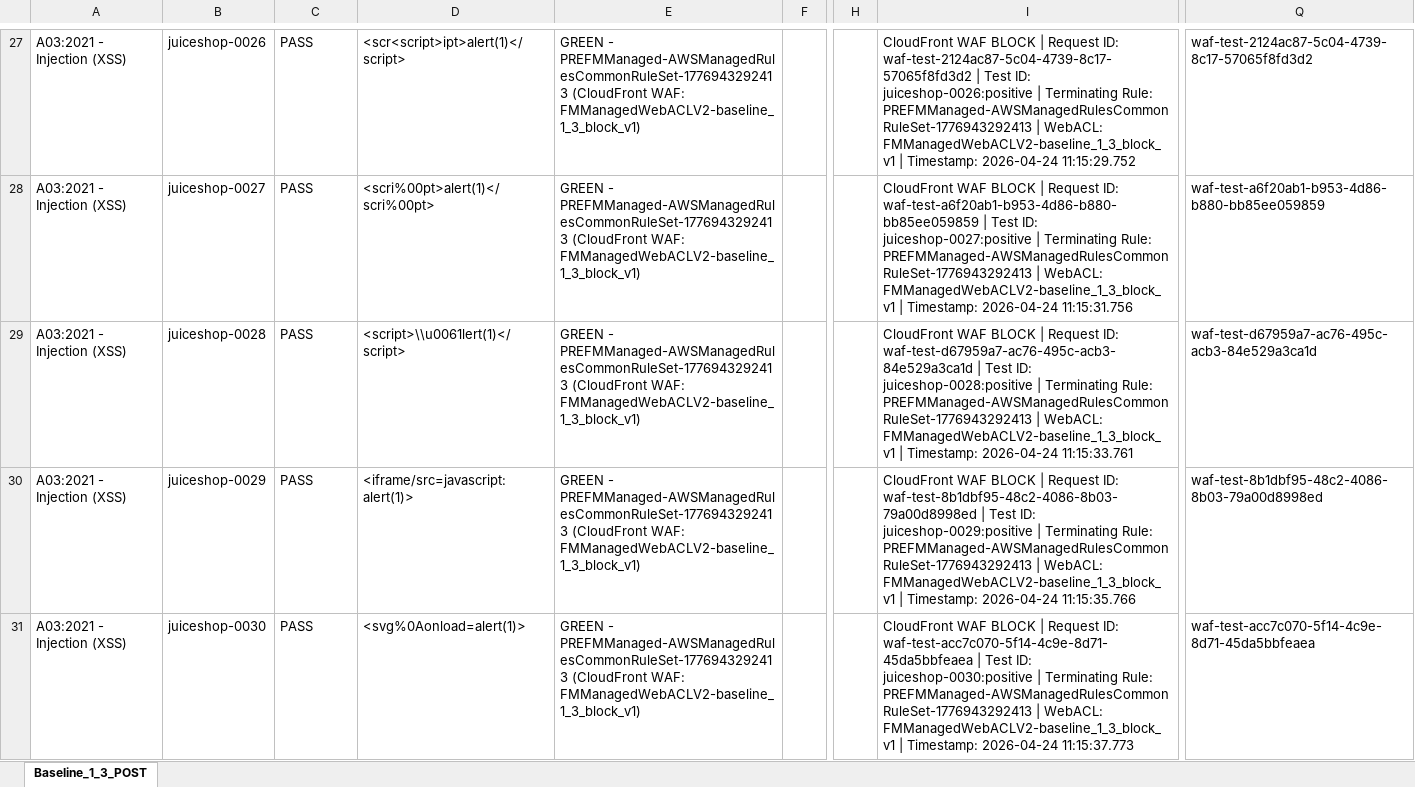
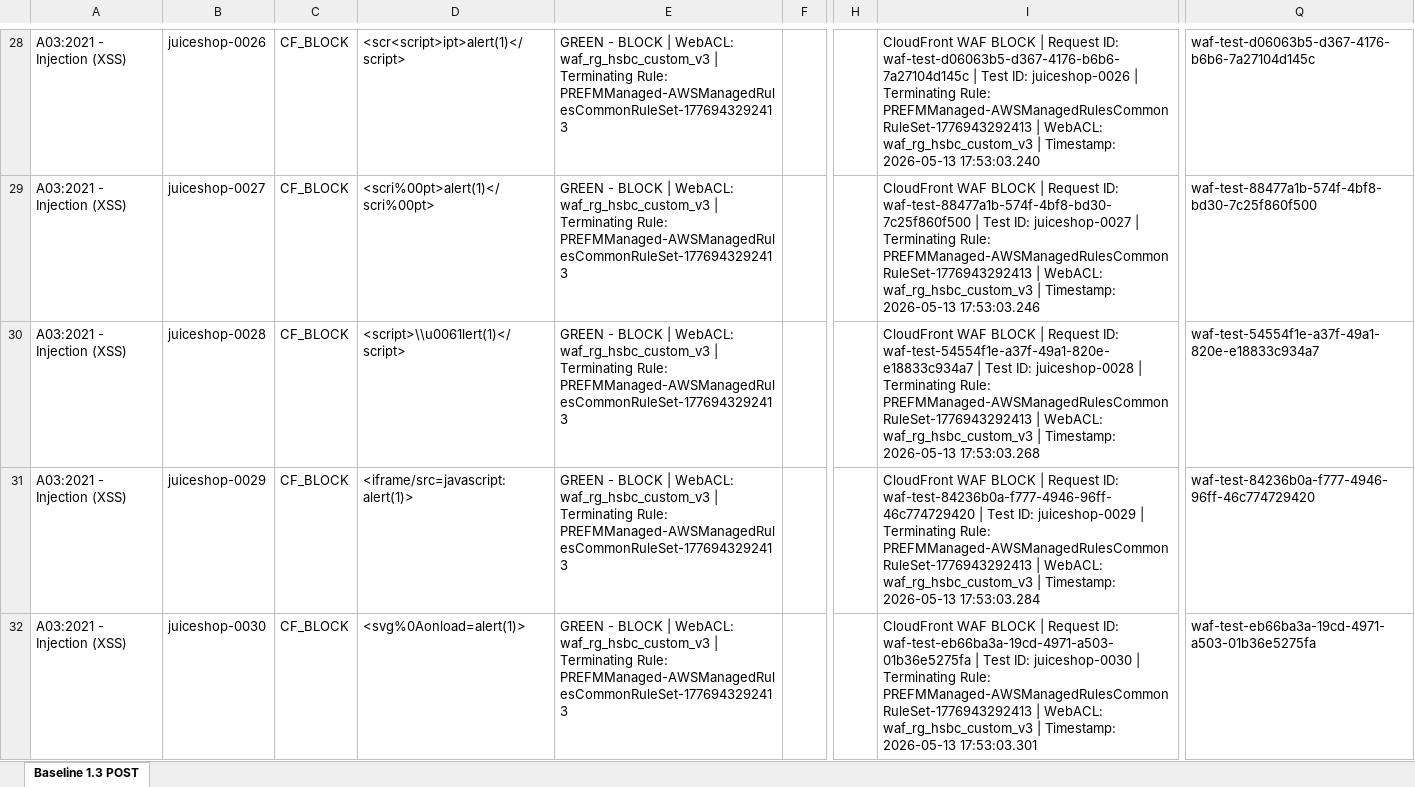
Before and after one commit to srikantharun/configure-crud-lambda, an Excel workbook: backup_tf_files/ml-training/output/baseline_1_3_results_post.xlsx, sheet Baseline 1.3 POST, drawn as a sheet; only a part is shown, gaps mark what is left out; values as stored, in another font and other column widths than the file's, no cell formats; addresses are those after the commit; the diff covers the shown part only; the diff names each change by its address in the sheet, - before the commit and + after, or states it on an @@ line.

```diff
--- a/backup_tf_files/ml-training/output/baseline_1_3_results_post.xlsx (sheet Baseline 1.3 POST)
+++ b/backup_tf_files/ml-training/output/baseline_1_3_results_post.xlsx (sheet Baseline 1.3 POST)
-sheet tab: Baseline_1_3_POST
+sheet tab: Baseline 1.3 POST
-C28:C32: PASS
+C28:C32: CF_BLOCK
-E28:E32: GREEN - PREFMManaged-AWSManagedRulesCommonRuleSet-1776943292413 (CloudFront WAF: FMManagedWebACLV2-baseline_1_3_block_v1)
+E28:E32: GREEN - BLOCK | WebACL: waf_rg_hsbc_custom_v3 | Terminating Rule: PREFMManaged-AWSManagedRulesCommonRuleSet-1776943292413
-I28: …Request ID: waf-test-2124ac87-5c04-4739-8c17-57065f8fd3d2 | Test ID: juiceshop-0026:positive | Terminating Rule: PREFMManaged-AWSManagedRulesCommonRuleSet-1776943292413 | WebACL: FMManagedWebACLV2-baseline_1_3_block_v1 | Timestamp: 2026-04-24 11:15:29.752
+I28: …Request ID: waf-test-d06063b5-d367-4176-b6b6-7a27104d145c | Test ID: juiceshop-0026 | Terminating Rule: PREFMManaged-AWSManagedRulesCommonRuleSet-1776943292413 | WebACL: waf_rg_hsbc_custom_v3 | Timestamp: 2026-05-13 17:53:03.240
-Q28: waf-test-2124ac87-5c04-4739-8c17-57065f8fd3d2
+Q28: waf-test-d06063b5-d367-4176-b6b6-7a27104d145c
-I29: …Request ID: waf-test-a6f20ab1-b953-4d86-b880-bb85ee059859 | Test ID: juiceshop-0027:positive | Terminating Rule: PREFMManaged-AWSManagedRulesCommonRuleSet-1776943292413 | WebACL: FMManagedWebACLV2-baseline_1_3_block_v1 | Timestamp: 2026-04-24 11:15:31.756
+I29: …Request ID: waf-test-88477a1b-574f-4bf8-bd30-7c25f860f500 | Test ID: juiceshop-0027 | Terminating Rule: PREFMManaged-AWSManagedRulesCommonRuleSet-1776943292413 | WebACL: waf_rg_hsbc_custom_v3 | Timestamp: 2026-05-13 17:53:03.246
-Q29: waf-test-a6f20ab1-b953-4d86-b880-bb85ee059859
+Q29: waf-test-88477a1b-574f-4bf8-bd30-7c25f860f500
-I30: …Request ID: waf-test-d67959a7-ac76-495c-acb3-84e529a3ca1d | Test ID: juiceshop-0028:positive | Terminating Rule: PREFMManaged-AWSManagedRulesCommonRuleSet-1776943292413 | WebACL: FMManagedWebACLV2-baseline_1_3_block_v1 | Timestamp: 2026-04-24 11:15:33.761
+I30: …Request ID: waf-test-54554f1e-a37f-49a1-820e-e18833c934a7 | Test ID: juiceshop-0028 | Terminating Rule: PREFMManaged-AWSManagedRulesCommonRuleSet-1776943292413 | WebACL: waf_rg_hsbc_custom_v3 | Timestamp: 2026-05-13 17:53:03.268
-Q30: waf-test-d67959a7-ac76-495c-acb3-84e529a3ca1d
+Q30: waf-test-54554f1e-a37f-49a1-820e-e18833c934a7
-I31: …Request ID: waf-test-8b1dbf95-48c2-4086-8b03-79a00d8998ed | Test ID: juiceshop-0029:positive | Terminating Rule: PREFMManaged-AWSManagedRulesCommonRuleSet-1776943292413 | WebACL: FMManagedWebACLV2-baseline_1_3_block_v1 | Timestamp: 2026-04-24 11:15:35.766
+I31: …Request ID: waf-test-84236b0a-f777-4946-96ff-46c774729420 | Test ID: juiceshop-0029 | Terminating Rule: PREFMManaged-AWSManagedRulesCommonRuleSet-1776943292413 | WebACL: waf_rg_hsbc_custom_v3 | Timestamp: 2026-05-13 17:53:03.284
-Q31: waf-test-8b1dbf95-48c2-4086-8b03-79a00d8998ed
+Q31: waf-test-84236b0a-f777-4946-96ff-46c774729420
-I32: …Request ID: waf-test-acc7c070-5f14-4c9e-8d71-45da5bbfeaea | Test ID: juiceshop-0030:positive | Terminating Rule: PREFMManaged-AWSManagedRulesCommonRuleSet-1776943292413 | WebACL: FMManagedWebACLV2-baseline_1_3_block_v1 | Timestamp: 2026-04-24 11:15:37.773
+I32: …Request ID: waf-test-eb66ba3a-19cd-4971-a503-01b36e5275fa | Test ID: juiceshop-0030 | Terminating Rule: PREFMManaged-AWSManagedRulesCommonRuleSet-1776943292413 | WebACL: waf_rg_hsbc_custom_v3 | Timestamp: 2026-05-13 17:53:03.301
-Q32: waf-test-acc7c070-5f14-4c9e-8d71-45da5bbfeaea
+Q32: waf-test-eb66ba3a-19cd-4971-a503-01b36e5275fa
```
Also changed, not shown: 1 added row and 1640 edited cells elsewhere in this sheet, cell formats, backup_tf_files/ml-training/output/legacy_indirect_vs_direct_5variants.xlsx.
